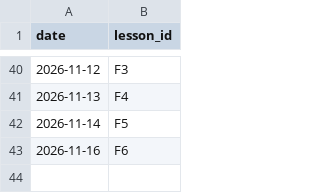
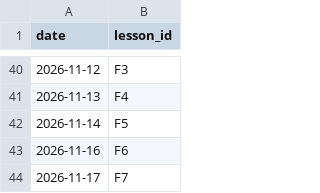
Before and after one commit to mlaiqueai/Tester1, a CSV file: data/lessons_taught.csv, drawn as a sheet; only a part is shown, gaps mark what is left out.

```diff
--- a/data/lessons_taught.csv
+++ b/data/lessons_taught.csv
@@ -43 +43,2 @@ date,lesson_id
 2026-11-16,F6
+2026-11-17,F7
```
